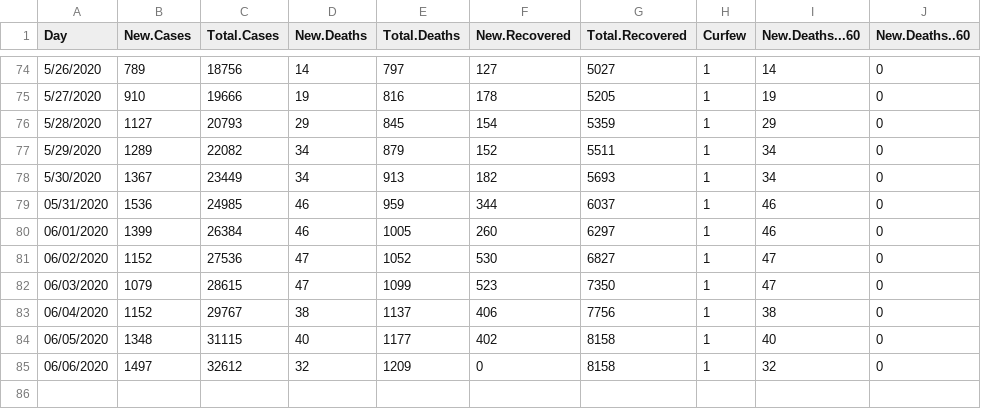
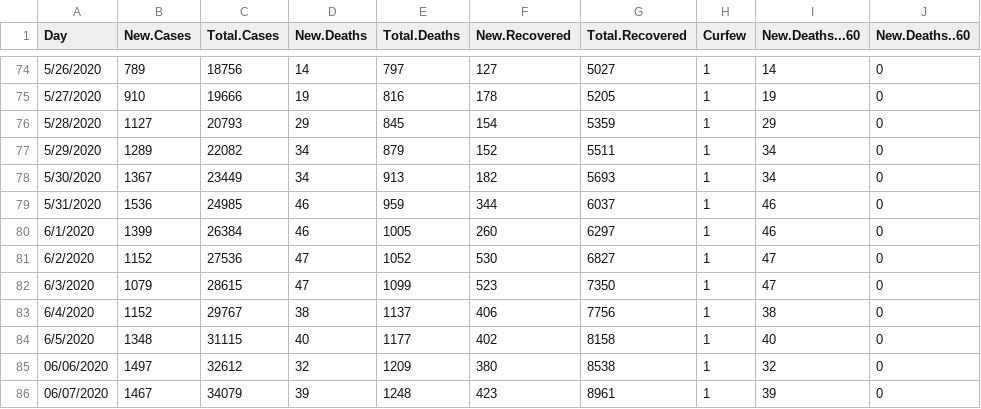
Before and after one commit to Sherif-Embarak/covid-19-egy, a CSV file: eg_covid.csv, drawn as a sheet; only a part is shown, gaps mark what is left out.

```diff
--- a/eg_covid.csv
+++ b/eg_covid.csv
@@ -78,8 +78,9 @@
 "5/30/2020",1367,23449,34,913,182,5693,1,34,0
-"05/31/2020",1536,24985,46,959,344,6037,1,46,0
-"06/01/2020",1399,26384,46,1005,260,6297,1,46,0
-"06/02/2020",1152,27536,47,1052,530,6827,1,47,0
-"06/03/2020",1079,28615,47,1099,523,7350,1,47,0
-"06/04/2020",1152,29767,38,1137,406,7756,1,38,0
-"06/05/2020",1348,31115,40,1177,402,8158,1,40,0
-"06/06/2020",1497,32612,32,1209,0,8158,1,32,0
+"5/31/2020",1536,24985,46,959,344,6037,1,46,0
+"6/1/2020",1399,26384,46,1005,260,6297,1,46,0
+"6/2/2020",1152,27536,47,1052,530,6827,1,47,0
+"6/3/2020",1079,28615,47,1099,523,7350,1,47,0
+"6/4/2020",1152,29767,38,1137,406,7756,1,38,0
+"6/5/2020",1348,31115,40,1177,402,8158,1,40,0
+"06/06/2020",1497,32612,32,1209,380,8538,1,32,0
+"06/07/2020",1467,34079,39,1248,423,8961,1,39,0
```
Also changed, not shown: 1 other file.
